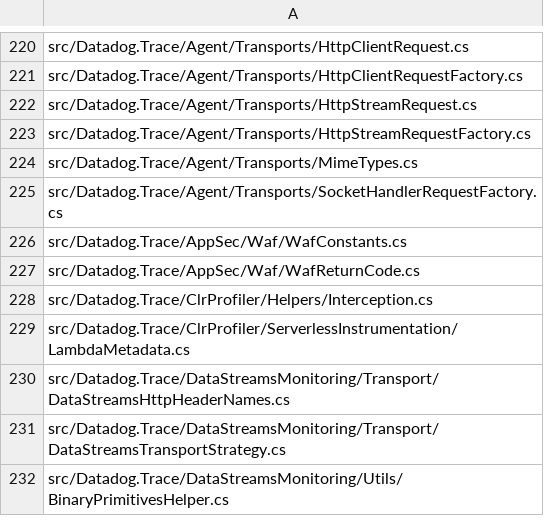
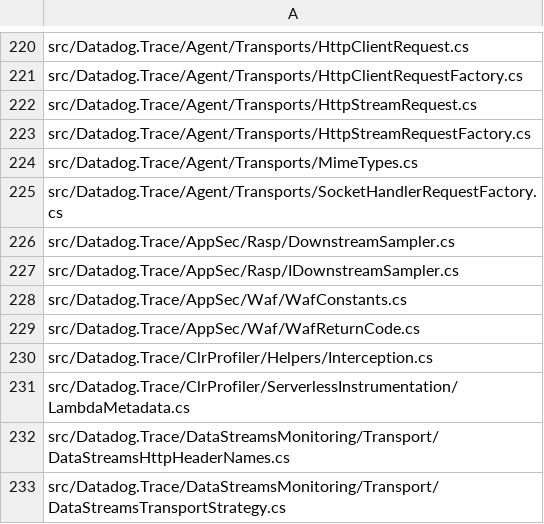
Before and after one commit to DataDog/dd-trace-dotnet, a CSV file: tracer/missing-nullability-files.csv, drawn as a sheet; only a part is shown, gaps mark what is left out; the shorter side is filled out with more unchanged rows.

```diff
--- a/tracer/missing-nullability-files.csv
+++ b/tracer/missing-nullability-files.csv
@@ -225,2 +225,4 @@ src/Datadog.Trace/Agent/Transports/MimeTypes.cs
 src/Datadog.Trace/Agent/Transports/SocketHandlerRequestFactory.cs
+src/Datadog.Trace/AppSec/Rasp/DownstreamSampler.cs
+src/Datadog.Trace/AppSec/Rasp/IDownstreamSampler.cs
 src/Datadog.Trace/AppSec/Waf/WafConstants.cs
```
Also changed, not shown: 34 other files.
